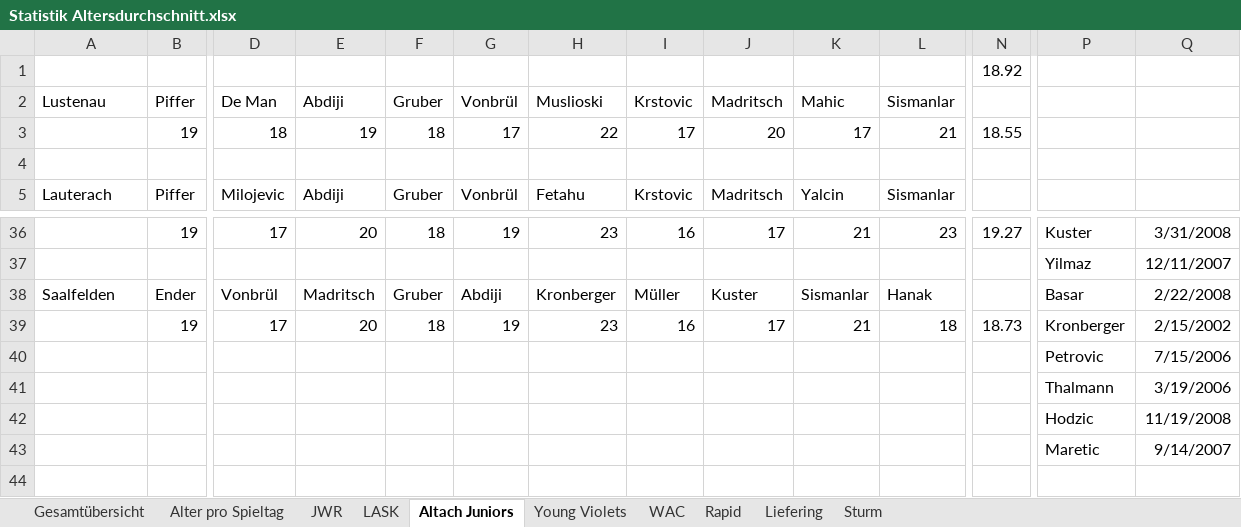
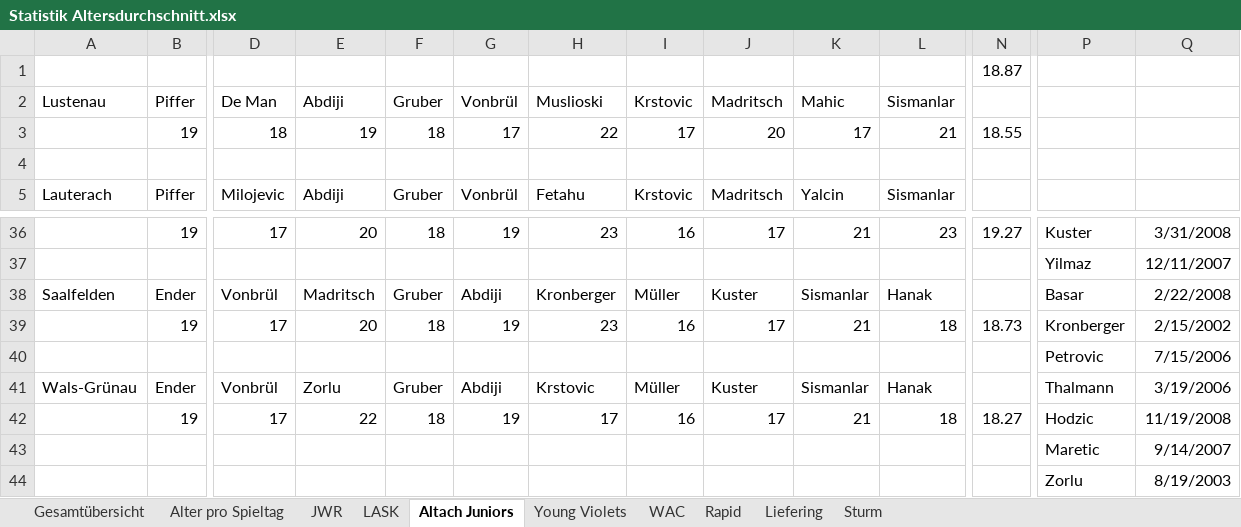
Before and after one commit to mariodemmelbauer/jwr-altersstatistik-dashboard, an Excel workbook: Statistik Altersdurchschnitt.xlsx, sheet Altach Juniors, drawn as a sheet; only a part is shown, gaps mark what is left out; values as stored, in another font and other column widths than the file's, no borders; charts and pictures not drawn; removed rows and columns are numbered as before the commit, all else as after; rows hold the shown columns only; the diff names each change by its address in the sheet, - before the commit and + after, or states it on an @@ line.

```diff
--- a/Statistik Altersdurchschnitt.xlsx (sheet Altach Juniors)
+++ b/Statistik Altersdurchschnitt.xlsx (sheet Altach Juniors)
-N1: 18.92
+N1: 18.87
-row 41:  |  |  |  |  |  |  |  |  |  |  |  | Thalmann | 3/19/2006
-row 42:  |  |  |  |  |  |  |  |  |  |  |  | Hodzic | 11/19/2008
+row 41: Wals-Grünau | Ender | Vonbrül | Zorlu | Gruber | Abdiji | Krstovic | Müller | Kuster | Sismanlar | Hanak |  | Thalmann | 3/19/2006
+row 42:  | 19 | 17 | 22 | 18 | 19 | 17 | 16 | 17 | 21 | 18 | 18.27 | Hodzic | 11/19/2008
+row 44:  |  |  |  |  |  |  |  |  |  |  |  | Zorlu | 8/19/2003
```
Also changed, not shown: sheet Sturm, sheet Young Violets, sheet LASK, sheet WAC, sheet Rapid, sheet Liefering, 3 more sheets, charts or pictures, 2 other files.
